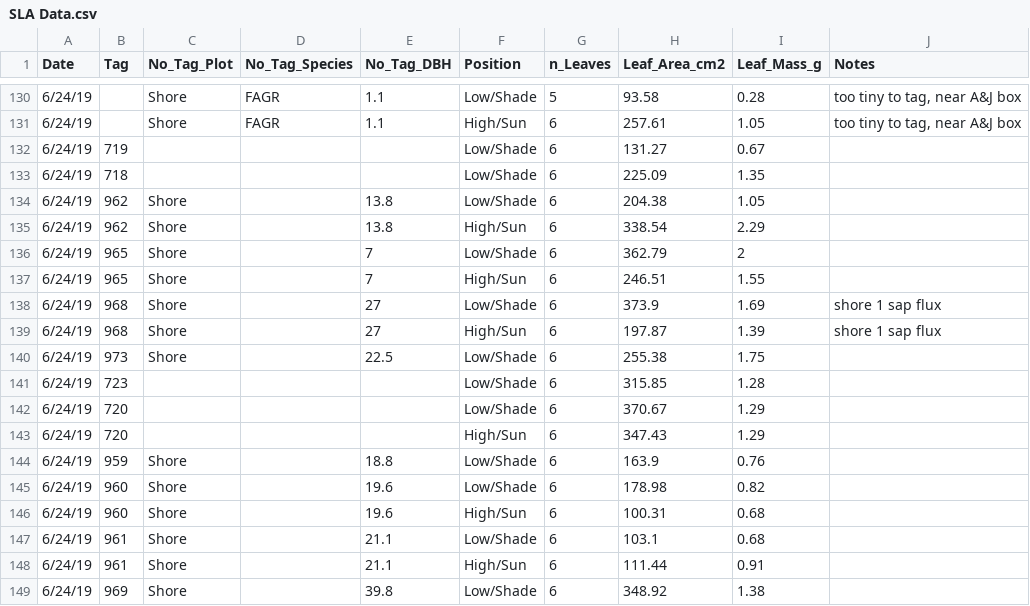
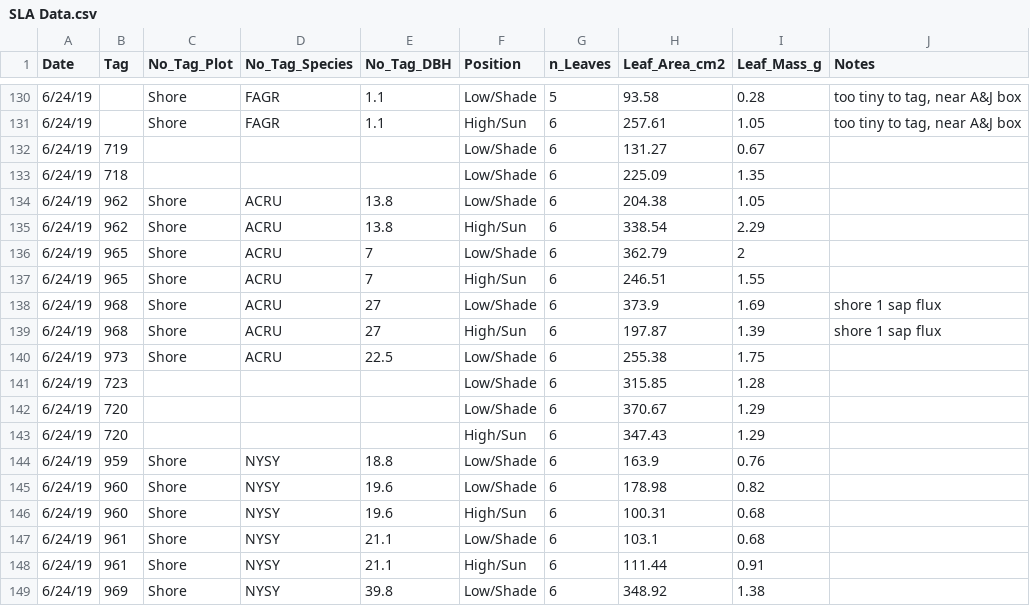
Before and after one commit to PNNL-PREMIS/SULI, a CSV file: SLA Data.csv, drawn as a sheet; only a part is shown, gaps mark what is left out; the diff covers the shown part only.

```diff
--- a/SLA Data.csv
+++ b/SLA Data.csv
@@ -133,9 +133,9 @@ Date,Tag,No_Tag_Plot,No_Tag_Species,No_Tag_DBH,Position,n_Leaves,Leaf_Area_cm2,L
 6/24/19,718,,,,Low/Shade,6,225.09,1.35,
-6/24/19,962,Shore,,13.8,Low/Shade,6,204.38,1.05,
-6/24/19,962,Shore,,13.8,High/Sun,6,338.54,2.29,
-6/24/19,965,Shore,,7,Low/Shade,6,362.79,2,
-6/24/19,965,Shore,,7,High/Sun,6,246.51,1.55,
-6/24/19,968,Shore,,27,Low/Shade,6,373.9,1.69,shore 1 sap flux
-6/24/19,968,Shore,,27,High/Sun,6,197.87,1.39,shore 1 sap flux
-6/24/19,973,Shore,,22.5,Low/Shade,6,255.38,1.75,
+6/24/19,962,Shore,ACRU,13.8,Low/Shade,6,204.38,1.05,
+6/24/19,962,Shore,ACRU,13.8,High/Sun,6,338.54,2.29,
+6/24/19,965,Shore,ACRU,7,Low/Shade,6,362.79,2,
+6/24/19,965,Shore,ACRU,7,High/Sun,6,246.51,1.55,
+6/24/19,968,Shore,ACRU,27,Low/Shade,6,373.9,1.69,shore 1 sap flux
+6/24/19,968,Shore,ACRU,27,High/Sun,6,197.87,1.39,shore 1 sap flux
+6/24/19,973,Shore,ACRU,22.5,Low/Shade,6,255.38,1.75,
 6/24/19,723,,,,Low/Shade,6,315.85,1.28,
@@ -143,7 +143,7 @@ Date,Tag,No_Tag_Plot,No_Tag_Species,No_Tag_DBH,Position,n_Leaves,Leaf_Area_cm2,L
 6/24/19,720,,,,High/Sun,6,347.43,1.29,
-6/24/19,959,Shore,,18.8,Low/Shade,6,163.9,0.76,
-6/24/19,960,Shore,,19.6,Low/Shade,6,178.98,0.82,
-6/24/19,960,Shore,,19.6,High/Sun,6,100.31,0.68,
-6/24/19,961,Shore,,21.1,Low/Shade,6,103.1,0.68,
-6/24/19,961,Shore,,21.1,High/Sun,6,111.44,0.91,
-6/24/19,969,Shore,,39.8,Low/Shade,6,348.92,1.38,
+6/24/19,959,Shore,NYSY,18.8,Low/Shade,6,163.9,0.76,
+6/24/19,960,Shore,NYSY,19.6,Low/Shade,6,178.98,0.82,
+6/24/19,960,Shore,NYSY,19.6,High/Sun,6,100.31,0.68,
+6/24/19,961,Shore,NYSY,21.1,Low/Shade,6,103.1,0.68,
+6/24/19,961,Shore,NYSY,21.1,High/Sun,6,111.44,0.91,
+6/24/19,969,Shore,NYSY,39.8,Low/Shade,6,348.92,1.38,
```
Also changed, not shown: 21 edited cells elsewhere in this file.
